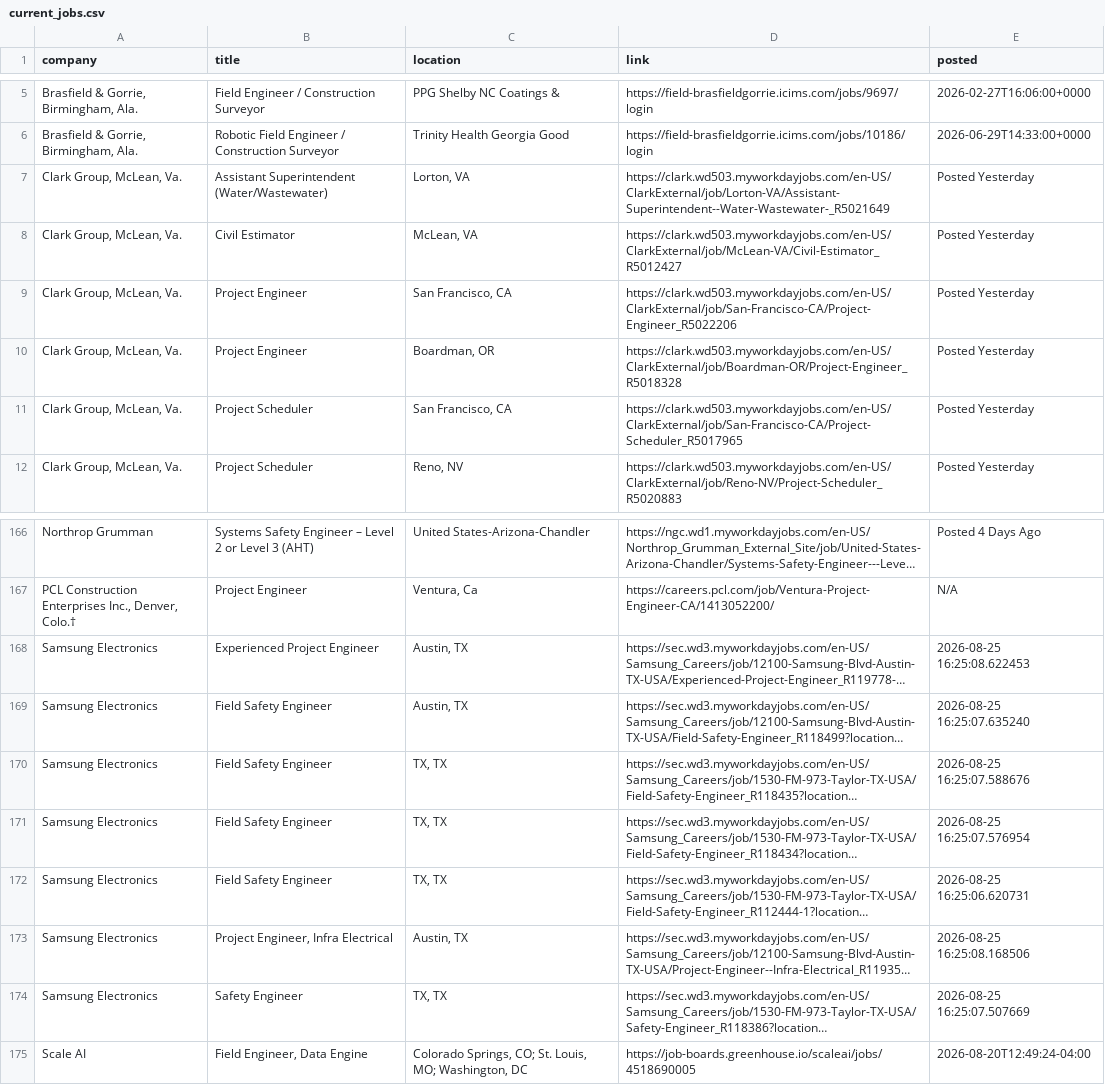
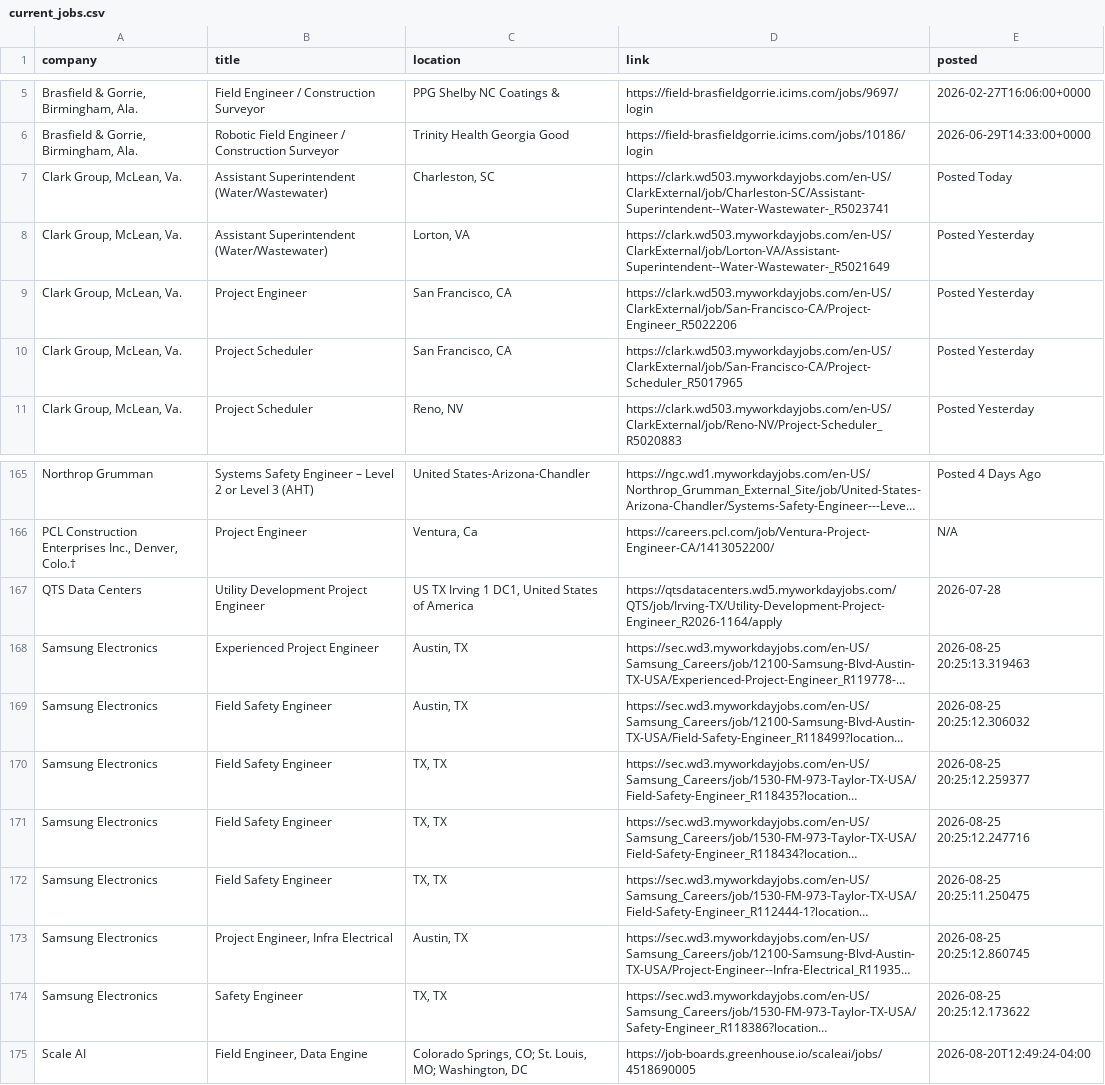
Before and after one commit to harsha271199/jp, a CSV file: current_jobs.csv, drawn as a sheet; only a part is shown, gaps mark what is left out; long unchanged cells end in …; removed rows and columns are numbered as before the commit, all else as after; the diff covers the shown part only; the diff names each change by its address in the sheet, - before the commit and + after, or states it on an @@ line.

```diff
--- a/current_jobs.csv
+++ b/current_jobs.csv
+row 7: Clark Group, McLean, Va. | Assistant Superintendent (Water/Wastewater) | Charleston, SC | https://clark.wd503.myworkdayjobs.com/en-US/ClarkExternal/job/Charleston-SC/Assistant-Superintendent--Water-Wastewater-_R5023741 | Posted Today
-row 8: Clark Group, McLean, Va. | Civil Estimator | McLean, VA | https://clark.wd503.myworkdayjobs.com/en-US/ClarkExternal/job/McLean-VA/Civil-Estimator_R5012427 | Posted Yesterday
-row 10: Clark Group, McLean, Va. | Project Engineer | Boardman, OR | https://clark.wd503.myworkdayjobs.com/en-US/ClarkExternal/job/Boardman-OR/Project-Engineer_R5018328 | Posted Yesterday
+row 167: QTS Data Centers | Utility Development Project Engineer | US TX Irving 1 DC1, United States of America | https://qtsdatacenters.wd5.myworkdayjobs.com/QTS/job/Irving-TX/Utility-Development-Project-Engineer_R2026-1164/apply | 2026-07-28
-E168 (posted): 2026-08-25 16:25:08.622453
+E168 (posted): 2026-08-25 20:25:13.319463
-E169 (posted): 2026-08-25 16:25:07.635240
+E169 (posted): 2026-08-25 20:25:12.306032
-E170 (posted): 2026-08-25 16:25:07.588676
+E170 (posted): 2026-08-25 20:25:12.259377
-E171 (posted): 2026-08-25 16:25:07.576954
+E171 (posted): 2026-08-25 20:25:12.247716
-E172 (posted): 2026-08-25 16:25:06.620731
+E172 (posted): 2026-08-25 20:25:11.250475
-E173 (posted): 2026-08-25 16:25:08.168506
+E173 (posted): 2026-08-25 20:25:12.860745
-E174 (posted): 2026-08-25 16:25:07.507669
+E174 (posted): 2026-08-25 20:25:12.173622
```
Also changed, not shown: 21 moved rows elsewhere in this file, seen_links.csv, source_health.csv, 2 other files.
